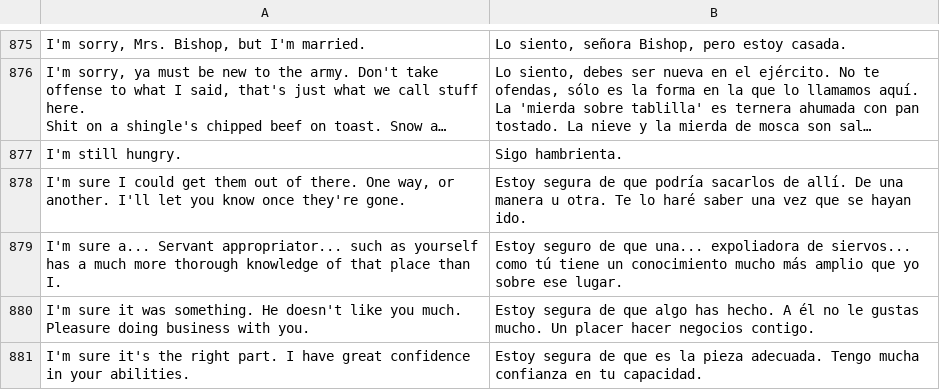
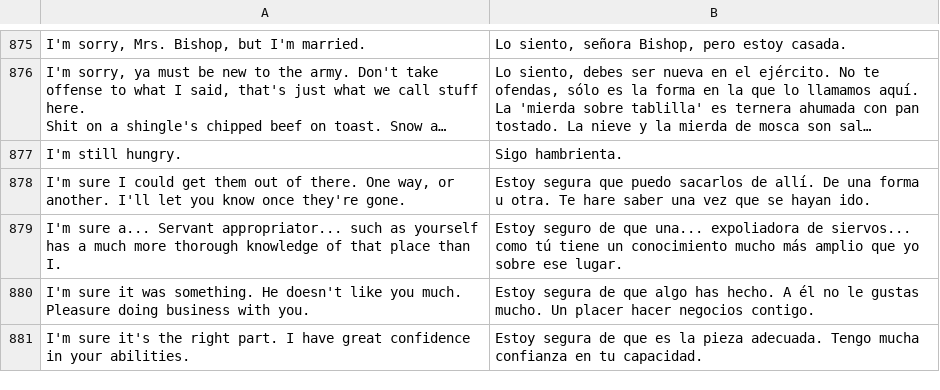
Before and after one commit to phobos2077/Fallout2_Restoration_Project, a CSV file: po/spanish.po_female.csv, drawn as a sheet; only a part is shown, gaps mark what is left out; long unchanged cells end in …; the diff names each change by its address in the sheet, - before the commit and + after, or states it on an @@ line.

Commit message:
BGforge Weblate: update POT and PO from english - 2019-06-23 14:13

```diff
--- a/po/spanish.po_female.csv
+++ b/po/spanish.po_female.csv
-B878: Estoy segura de que podría sacarlos de allí. De una manera u otra. Te lo haré saber una…
+B878: Estoy segura que puedo sacarlos de allí. De una forma u otra. Te hare saber una…
```
